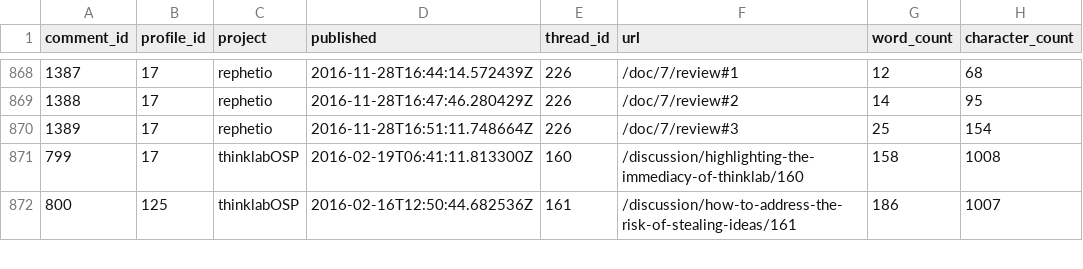
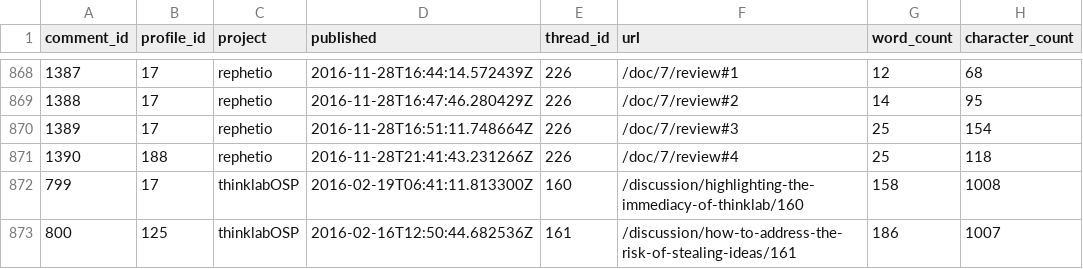
Before and after one commit to dhimmel/thinklytics, a TSV file: process/table/comments.tsv, drawn as a sheet; only a part is shown, gaps mark what is left out.

Commit message:
Auto-export all projects on 2016-11-29
Created by Travis CI build number 143 and job number 143.1.
https://travis-ci.org/dhimmel/thinklytics/builds/179898458
https://travis-ci.org/dhimmel/thinklytics/jobs/179898460

Committed on 2016-11-29T21:10:38+0000.

```diff
--- a/process/table/comments.tsv
+++ b/process/table/comments.tsv
@@ -870,2 +870,3 @@ comment_id	profile_id	project	published	thread_id	url	word_count	character_count
 1389	17	rephetio	2016-11-28T16:51:11.748664Z	226	/doc/7/review#3	25	154
+1390	188	rephetio	2016-11-28T21:41:43.231266Z	226	/doc/7/review#4	25	118
 799	17	thinklabOSP	2016-02-19T06:41:11.813300Z	160	/discussion/highlighting-the-immediacy-of-thinklab/160	158	1008
```
Also changed, not shown: process/table/documents.tsv, process/table/summaries.tsv, 11 other files.
